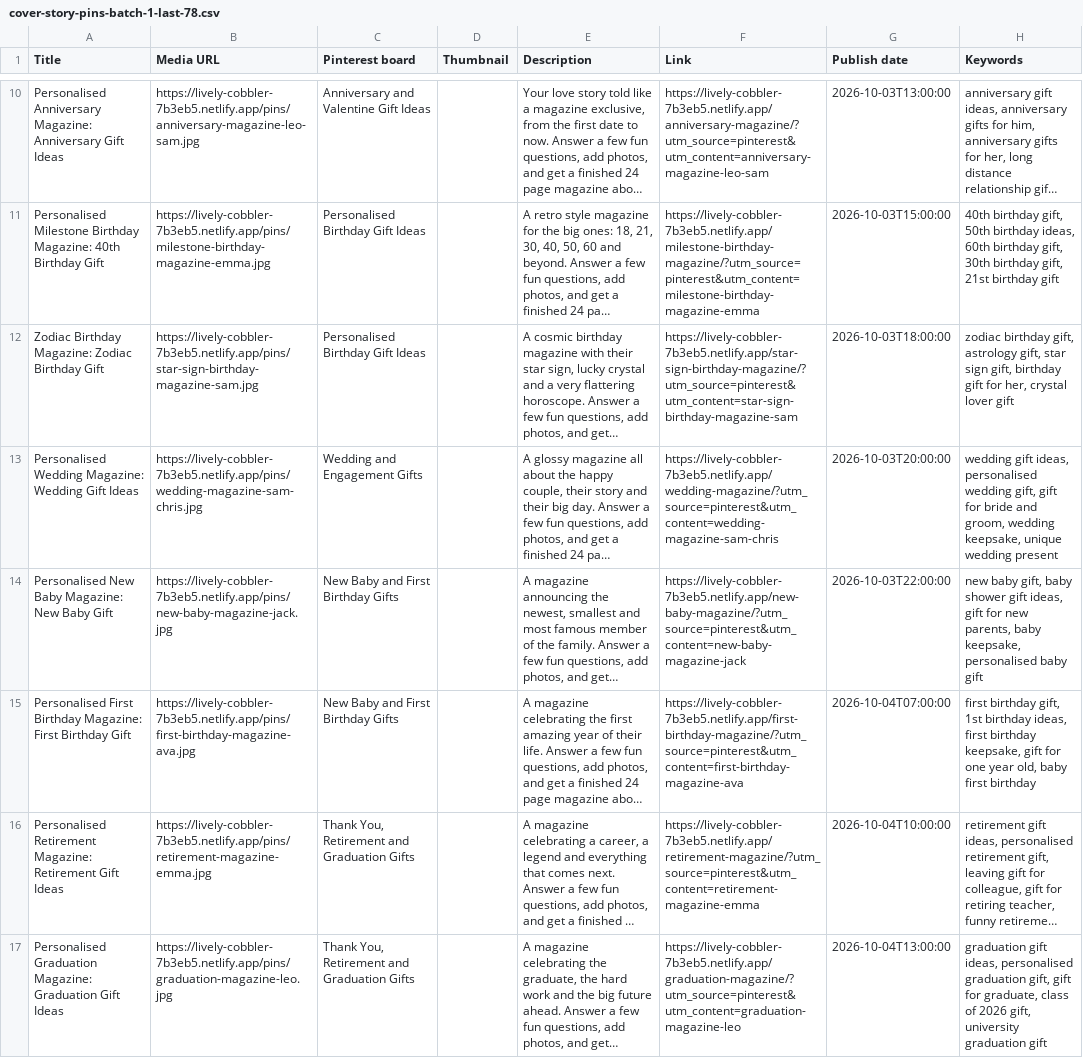
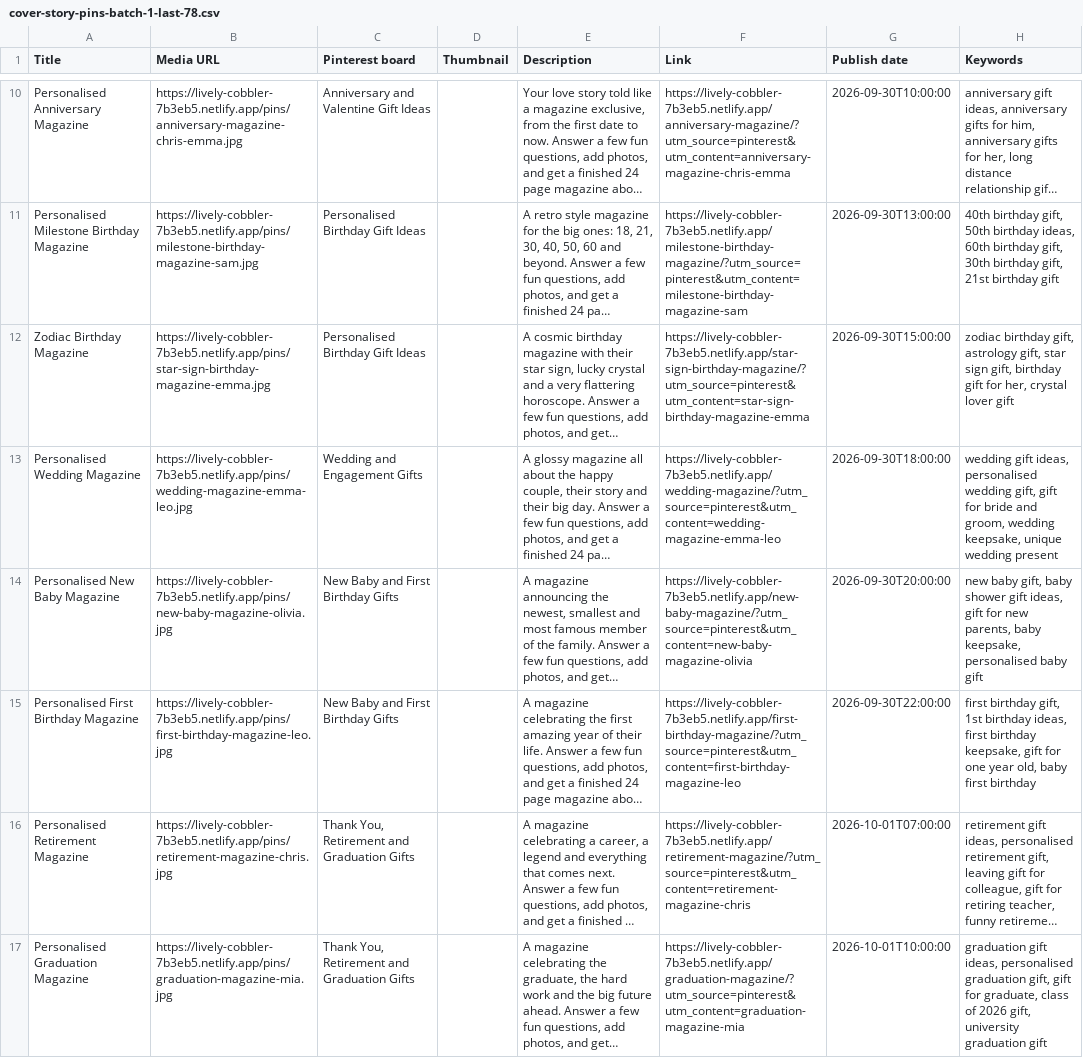
Before and after one commit to Maryjane287/Maryjane287, a CSV file: pinterest/cover-story-pins-batch-1-last-78.csv, drawn as a sheet; only a part is shown, gaps mark what is left out; long unchanged cells end in …; the diff covers the shown part only; the diff names each change by its address in the sheet, - before the commit and + after, or states it on an @@ line.

```diff
--- a/pinterest/cover-story-pins-batch-1-last-78.csv
+++ b/pinterest/cover-story-pins-batch-1-last-78.csv
-A10 (Title): Personalised Anniversary Magazine: Anniversary Gift Ideas
+A10 (Title): Personalised Anniversary Magazine
-B10 (Media URL): https://lively-cobbler-7b3eb5.netlify.app/pins/anniversary-magazine-leo-sam.jpg
+B10 (Media URL): https://lively-cobbler-7b3eb5.netlify.app/pins/anniversary-magazine-chris-emma.jpg
-F10 (Link): https://lively-cobbler-7b3eb5.netlify.app/anniversary-magazine/?utm_source=pinterest&utm_content=anniversary-magazine-leo-sam
+F10 (Link): https://lively-cobbler-7b3eb5.netlify.app/anniversary-magazine/?utm_source=pinterest&utm_content=anniversary-magazine-chris-emma
-G10 (Publish date): 2026-10-03T13:00:00
+G10 (Publish date): 2026-09-30T10:00:00
-A11 (Title): …Milestone Birthday Magazine: 40th Birthday Gift
+A11 (Title): …Milestone Birthday Magazine
-B11 (Media URL): https://lively-cobbler-7b3eb5.netlify.app/pins/milestone-birthday-magazine-emma.jpg
+B11 (Media URL): https://lively-cobbler-7b3eb5.netlify.app/pins/milestone-birthday-magazine-sam.jpg
-F11 (Link): https://lively-cobbler-7b3eb5.netlify.app/milestone-birthday-magazine/?utm_source=pinterest&utm_content=milestone-birthday-magazine-emma
+F11 (Link): https://lively-cobbler-7b3eb5.netlify.app/milestone-birthday-magazine/?utm_source=pinterest&utm_content=milestone-birthday-magazine-sam
-G11 (Publish date): 2026-10-03T15:00:00
+G11 (Publish date): 2026-09-30T13:00:00
-A12 (Title): Zodiac Birthday Magazine: Zodiac Birthday Gift
+A12 (Title): Zodiac Birthday Magazine
-B12 (Media URL): https://lively-cobbler-7b3eb5.netlify.app/pins/star-sign-birthday-magazine-sam.jpg
+B12 (Media URL): https://lively-cobbler-7b3eb5.netlify.app/pins/star-sign-birthday-magazine-emma.jpg
-F12 (Link): https://lively-cobbler-7b3eb5.netlify.app/star-sign-birthday-magazine/?utm_source=pinterest&utm_content=star-sign-birthday-magazine-sam
+F12 (Link): https://lively-cobbler-7b3eb5.netlify.app/star-sign-birthday-magazine/?utm_source=pinterest&utm_content=star-sign-birthday-magazine-emma
-G12 (Publish date): 2026-10-03T18:00:00
+G12 (Publish date): 2026-09-30T15:00:00
-A13 (Title): Personalised Wedding Magazine: Wedding Gift Ideas
+A13 (Title): Personalised Wedding Magazine
-B13 (Media URL): https://lively-cobbler-7b3eb5.netlify.app/pins/wedding-magazine-sam-chris.jpg
+B13 (Media URL): https://lively-cobbler-7b3eb5.netlify.app/pins/wedding-magazine-emma-leo.jpg
-F13 (Link): https://lively-cobbler-7b3eb5.netlify.app/wedding-magazine/?utm_source=pinterest&utm_content=wedding-magazine-sam-chris
+F13 (Link): https://lively-cobbler-7b3eb5.netlify.app/wedding-magazine/?utm_source=pinterest&utm_content=wedding-magazine-emma-leo
-G13 (Publish date): 2026-10-03T20:00:00
+G13 (Publish date): 2026-09-30T18:00:00
-A14 (Title): Personalised New Baby Magazine: New Baby Gift
+A14 (Title): Personalised New Baby Magazine
-B14 (Media URL): https://lively-cobbler-7b3eb5.netlify.app/pins/new-baby-magazine-jack.jpg
+B14 (Media URL): https://lively-cobbler-7b3eb5.netlify.app/pins/new-baby-magazine-olivia.jpg
-F14 (Link): https://lively-cobbler-7b3eb5.netlify.app/new-baby-magazine/?utm_source=pinterest&utm_content=new-baby-magazine-jack
+F14 (Link): https://lively-cobbler-7b3eb5.netlify.app/new-baby-magazine/?utm_source=pinterest&utm_content=new-baby-magazine-olivia
-G14 (Publish date): 2026-10-03T22:00:00
+G14 (Publish date): 2026-09-30T20:00:00
-A15 (Title): …First Birthday Magazine: First Birthday Gift
+A15 (Title): …First Birthday Magazine
-B15 (Media URL): https://lively-cobbler-7b3eb5.netlify.app/pins/first-birthday-magazine-ava.jpg
+B15 (Media URL): https://lively-cobbler-7b3eb5.netlify.app/pins/first-birthday-magazine-leo.jpg
-F15 (Link): https://lively-cobbler-7b3eb5.netlify.app/first-birthday-magazine/?utm_source=pinterest&utm_content=first-birthday-magazine-ava
+F15 (Link): https://lively-cobbler-7b3eb5.netlify.app/first-birthday-magazine/?utm_source=pinterest&utm_content=first-birthday-magazine-leo
-G15 (Publish date): 2026-10-04T07:00:00
+G15 (Publish date): 2026-09-30T22:00:00
-A16 (Title): Personalised Retirement Magazine: Retirement Gift Ideas
+A16 (Title): Personalised Retirement Magazine
-B16 (Media URL): https://lively-cobbler-7b3eb5.netlify.app/pins/retirement-magazine-emma.jpg
+B16 (Media URL): https://lively-cobbler-7b3eb5.netlify.app/pins/retirement-magazine-chris.jpg
-F16 (Link): https://lively-cobbler-7b3eb5.netlify.app/retirement-magazine/?utm_source=pinterest&utm_content=retirement-magazine-emma
+F16 (Link): https://lively-cobbler-7b3eb5.netlify.app/retirement-magazine/?utm_source=pinterest&utm_content=retirement-magazine-chris
-G16 (Publish date): 2026-10-04T10:00:00
+G16 (Publish date): 2026-10-01T07:00:00
-A17 (Title): Personalised Graduation Magazine: Graduation Gift Ideas
+A17 (Title): Personalised Graduation Magazine
-B17 (Media URL): https://lively-cobbler-7b3eb5.netlify.app/pins/graduation-magazine-leo.jpg
+B17 (Media URL): https://lively-cobbler-7b3eb5.netlify.app/pins/graduation-magazine-mia.jpg
-F17 (Link): https://lively-cobbler-7b3eb5.netlify.app/graduation-magazine/?utm_source=pinterest&utm_content=graduation-magazine-leo
+F17 (Link): https://lively-cobbler-7b3eb5.netlify.app/graduation-magazine/?utm_source=pinterest&utm_content=graduation-magazine-mia
-G17 (Publish date): 2026-10-04T13:00:00
+G17 (Publish date): 2026-10-01T10:00:00
```
Also changed, not shown: 56 edited cells elsewhere in this file.
